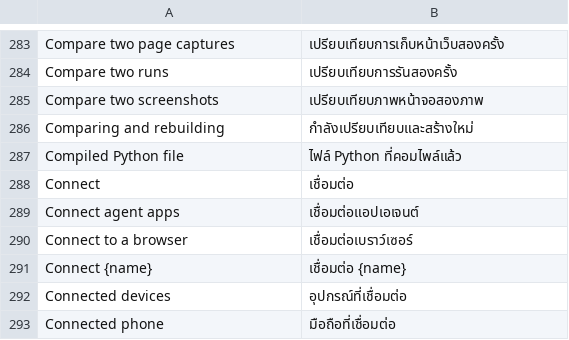
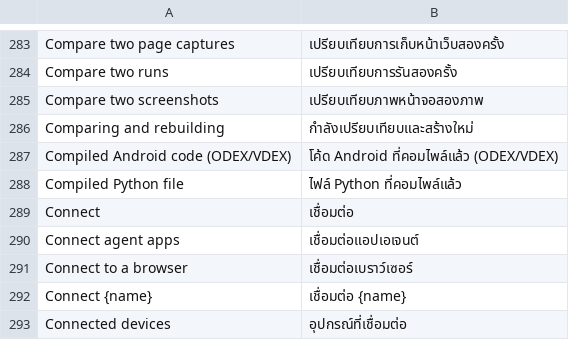
Before and after one commit to mateussmeneses/craft-anything-mobile, a TSV file: crates/ui-egui/src/i18n/th.tsv, drawn as a sheet; only a part is shown, gaps mark what is left out; the shorter side is filled out with more unchanged rows; the diff names each change by its address in the sheet, - before the commit and + after, or states it on an @@ line.

```diff
--- a/crates/ui-egui/src/i18n/th.tsv
+++ b/crates/ui-egui/src/i18n/th.tsv
+row 287: Compiled Android code (ODEX/VDEX) | โค้ด Android ที่คอมไพล์แล้ว (ODEX/VDEX)
```
Also changed, not shown: crates/ui-egui/src/i18n/ka.tsv, crates/ui-egui/src/i18n/ru.tsv, 19 other files.
